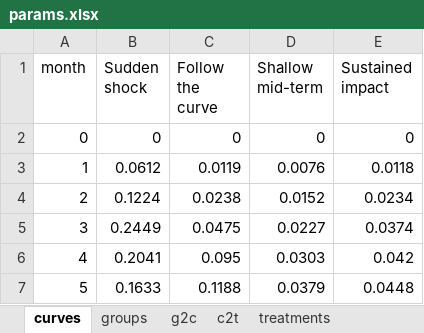
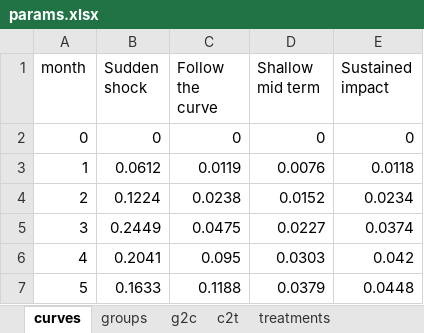
Before and after one commit to The-Strategy-Unit/723_mh_covid_surge_modelling, an Excel workbook: params.xlsx, sheet curves, drawn as a sheet; only a part is shown; values as stored, in another font and other column widths than the file's, no borders; the diff names each change by its address in the sheet, - before the commit and + after, or states it on an @@ line.

```diff
--- a/params.xlsx (sheet curves)
+++ b/params.xlsx (sheet curves)
-D1: Shallow mid-term
+D1: Shallow mid term
```
Also changed, not shown: sheet g2c, sheet c2t, sheet groups, 1 other file.
